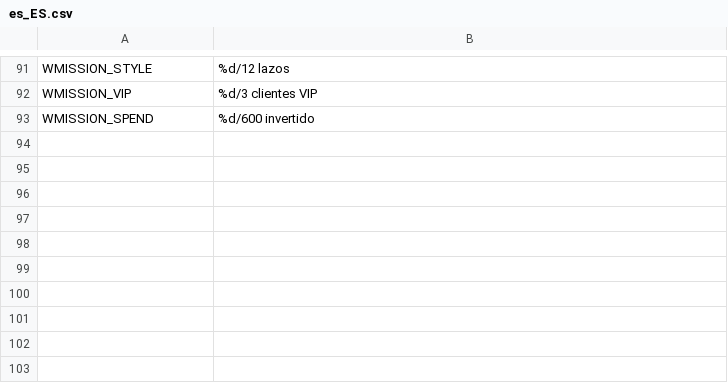
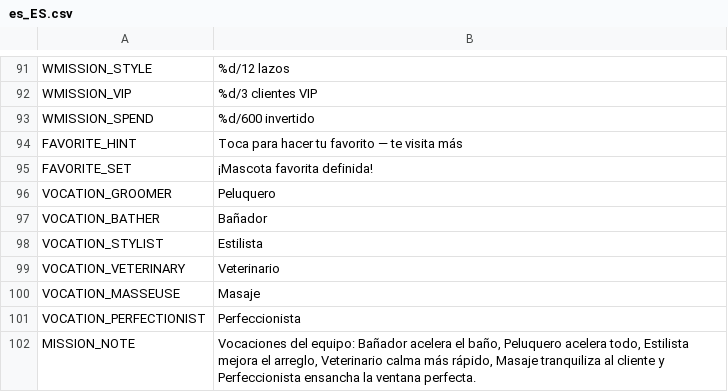
Before and after one commit to berger33/game_idlepet, a CSV file: data/localization/es_ES.csv, drawn as a sheet; only a part is shown, gaps mark what is left out.

Commit message:
Fase 6 (código): pet preferido com prioridade na fila + vocações da equipe
- favorite_pet (buddy): definir por toque no cartão da coleção (★ no cartão,
  toast, analytics favorite_pet_set); visitante preferido entra na fila com
  40% de prioridade (analytics buddy_spawned); persistido e sanitizado.
- Glossário de vocação: STAFF_VOCATION mapeia cada passivo a uma vocação
  (Banhista/Tosador/Estilista/Veterinário/Massagem/Perfeccionista); tela de
  equipe mostra vocação + efeito; nota de missões explica o que cada um faz.
- ContentDB.staff(id); 101 chaves × 3 idiomas (paridade testada).
- Novo teste: test_fase6_buddy_priority_and_staff_vocations.

Verificado: gdlint limpo, 22/22 unittest, validate 0 erros.

Co-authored-by: arena-agent <297053741+arena-agent@users.noreply.github.com>

```diff
--- a/data/localization/es_ES.csv
+++ b/data/localization/es_ES.csv
@@ -93 +93,10 @@ WMISSION_VIP,%d/3 clientes VIP
 WMISSION_SPEND,%d/600 invertido
+FAVORITE_HINT,"Toca para hacer tu favorito — te visita más"
+FAVORITE_SET,"¡Mascota favorita definida!"
+VOCATION_GROOMER,"Peluquero"
+VOCATION_BATHER,"Bañador"
+VOCATION_STYLIST,"Estilista"
+VOCATION_VETERINARY,"Veterinario"
+VOCATION_MASSEUSE,"Masaje"
+VOCATION_PERFECTIONIST,"Perfeccionista"
+MISSION_NOTE,"Vocaciones del equipo: Bañador acelera el baño, Peluquero acelera todo, Estilista mejora el arreglo, Veterinario calma más rápido, Masaje tranquiliza al cliente y Perfeccionista ensancha la ventana perfecta."
```
Also changed, not shown: data/localization/en_US.csv, data/localization/pt_BR.csv, 5 other files.
